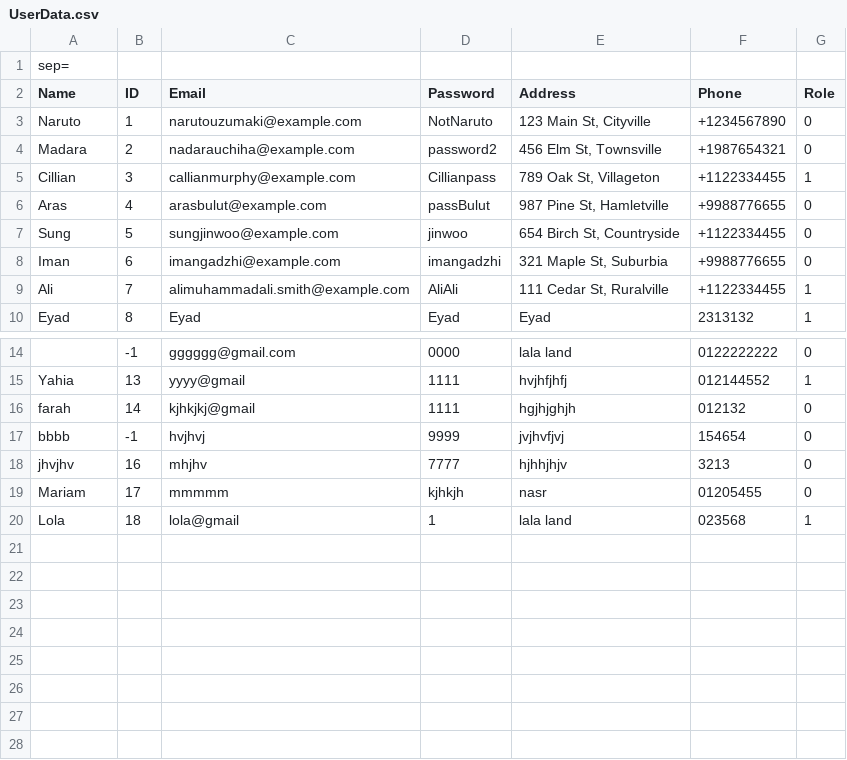
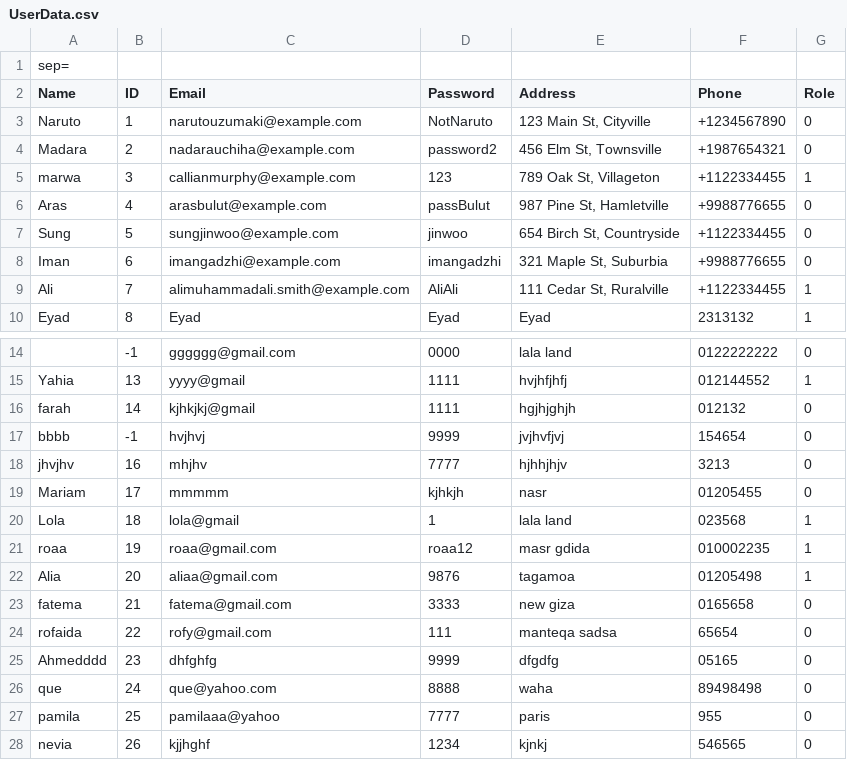
Before and after one commit to Peter-Emad100/pharmacy-system-full-project, a CSV file: Pharmacy Mangement System/UserData.csv, drawn as a sheet; only a part is shown, gaps mark what is left out.

```diff
--- a/Pharmacy Mangement System/UserData.csv
+++ b/Pharmacy Mangement System/UserData.csv
@@ -4,3 +4,3 @@ Naruto|1|narutouzumaki@example.com|NotNaruto|123 Main St, Cityville|+1234567890|
 Madara|2|nadarauchiha@example.com|password2|456 Elm St, Townsville|+1987654321|0
-Cillian|3|callianmurphy@example.com|Cillianpass|789 Oak St, Villageton|+1122334455|1
+marwa|3|callianmurphy@example.com|123|789 Oak St, Villageton|+1122334455|1
 Aras|4|arasbulut@example.com|passBulut|987 Pine St, Hamletville|+9988776655|0
@@ -20 +20,9 @@ Mariam|17|mmmmm|kjhkjh|nasr|01205455|0
 Lola|18|lola@gmail|1|lala land|023568|1
+roaa|19|roaa@gmail.com|roaa12|masr gdida|010002235|1
+Alia|20|aliaa@gmail.com|9876|tagamoa|01205498|1
+fatema|21|fatema@gmail.com|3333|new giza|0165658|0
+rofaida|22|rofy@gmail.com|111|manteqa sadsa|65654|0
+Ahmedddd|23|dhfghfg|9999|dfgdfg|05165|0
+que|24|que@yahoo.com|8888|waha|89498498|0
+pamila|25|pamilaaa@yahoo|7777|paris|955|0
+nevia|26|kjjhghf|1234|kjnkj|546565|0
```
Also changed, not shown: 1 other file.
